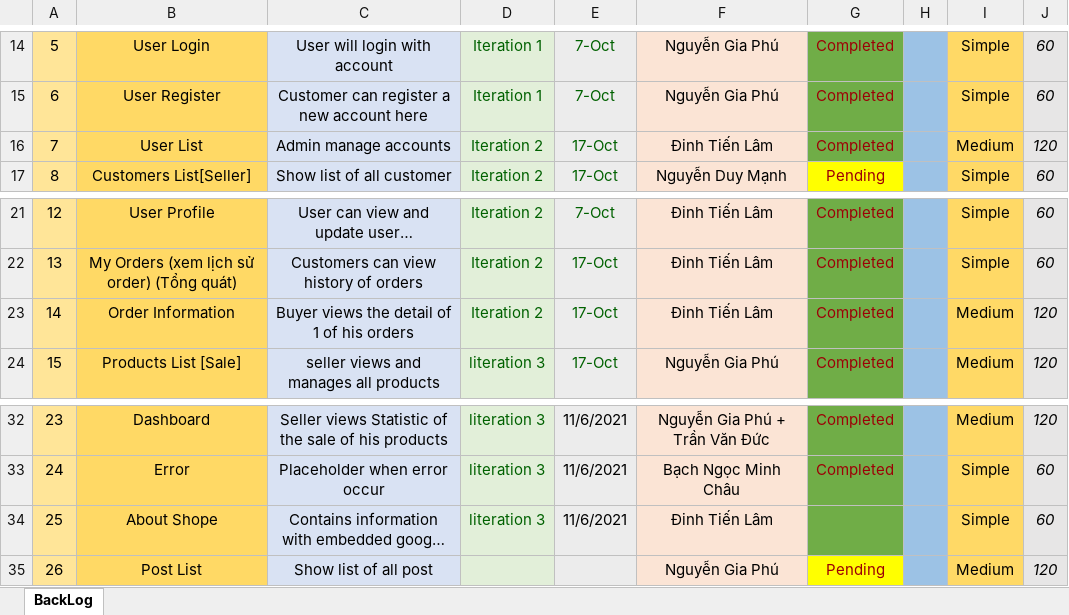
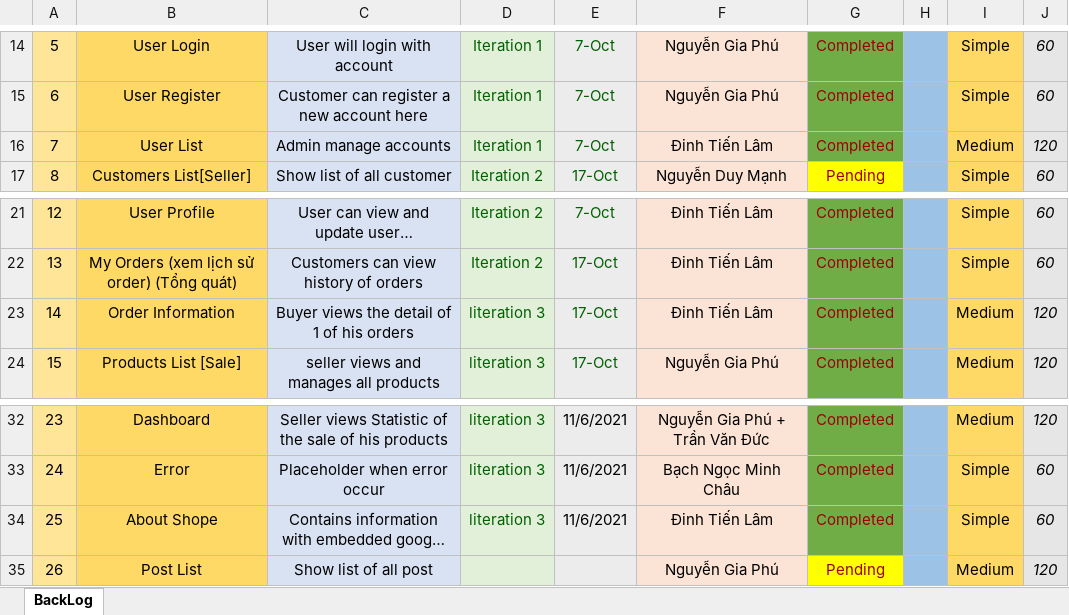
Before and after one commit to ductvhe141699/swp391-onlineshop-gr1, an Excel workbook: Week 9/ProductBacklog-Version-1.0-1.xlsx, sheet BackLog, drawn as a sheet; only a part is shown, gaps mark what is left out; long unchanged cells end in …; values as stored, in another font and other column widths than the file's, no borders; charts and pictures not drawn; the diff names each change by its address in the sheet, - before the commit and + after, or states it on an @@ line.

```diff
--- a/Week 9/ProductBacklog-Version-1.0-1.xlsx (sheet BackLog)
+++ b/Week 9/ProductBacklog-Version-1.0-1.xlsx (sheet BackLog)
-D16: Iteration 2
+D16: Iteration 1
-E16: 17-Oct
+E16: 7-Oct
-D23: Iteration 2
+D23: literation 3
-G34: (empty)
+G34: Completed
```
Also changed, not shown: 16 other files.
